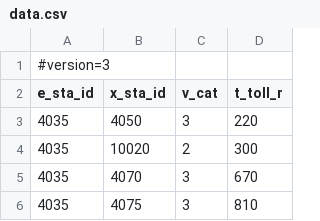
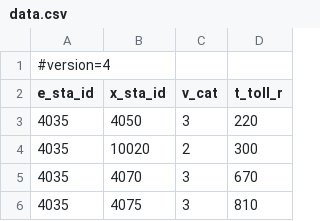
Before and after one commit to onplmobileapps/mtag, a CSV file: assets/data/data.csv, drawn as a sheet; only a part is shown.

```diff
--- a/assets/data/data.csv
+++ b/assets/data/data.csv
@@ -1,2 +1,2 @@
-#version=3
+#version=4
 e_sta_id,x_sta_id,v_cat,t_toll_r
```
Also changed, not shown: assets/data/stations.csv, 5 other files.
